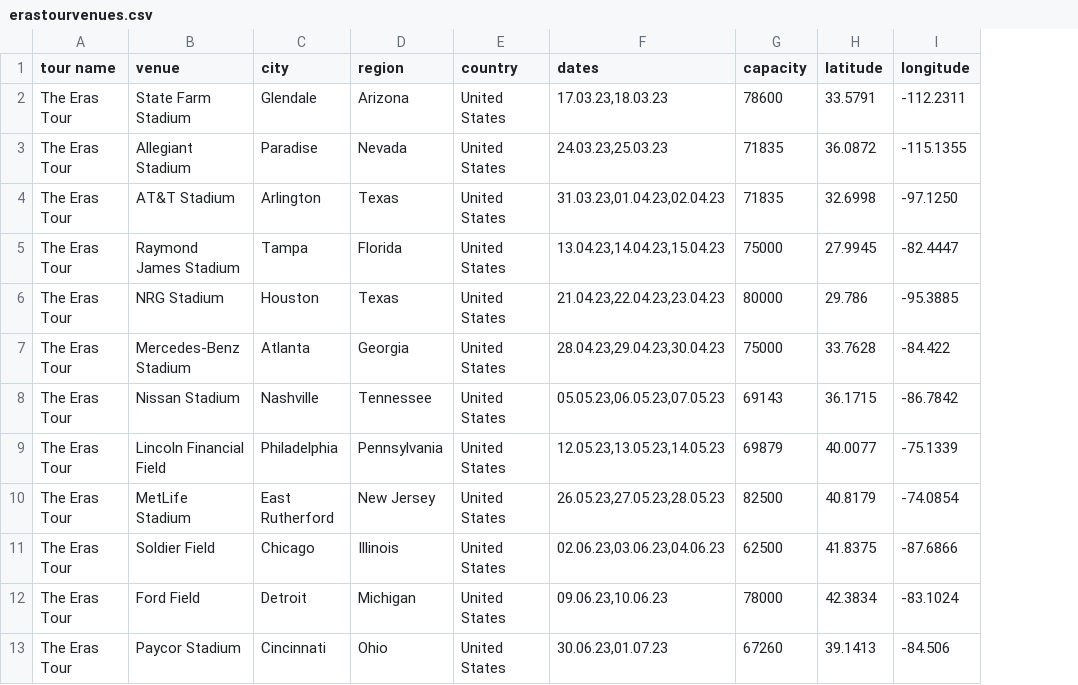
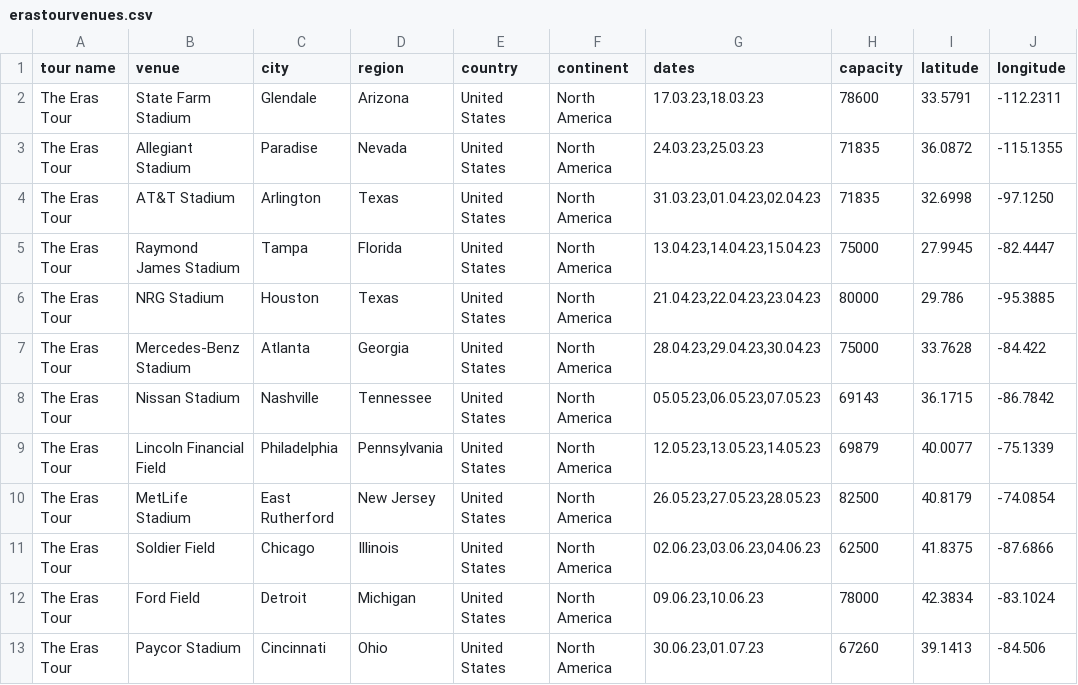
Before and after one commit to cvermno/SLO, a CSV file: erastourvenues.csv, drawn as a sheet; only a part is shown; the diff names each change by its address in the sheet, - before the commit and + after, or states it on an @@ line.

Commit message:
Update erastourvenues.csv

```diff
--- a/erastourvenues.csv
+++ b/erastourvenues.csv
+column F (continent), rows 2-13: all North America
```
